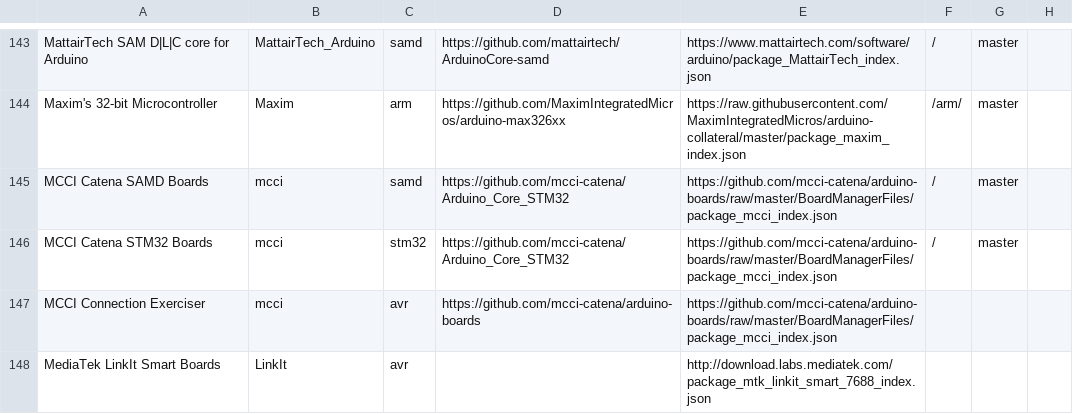
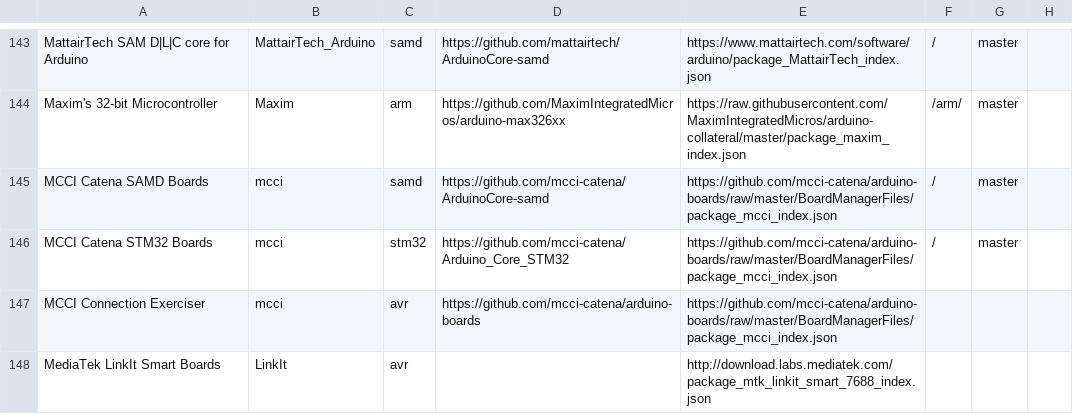
Before and after one commit to per1234/inoplatforms, a TSV file: ino-hardware-package-list.tsv, drawn as a sheet; only a part is shown, gaps mark what is left out; the diff covers the shown part only.

```diff
--- a/ino-hardware-package-list.tsv
+++ b/ino-hardware-package-list.tsv
@@ -144,3 +144,3 @@ MattairTech SAM D|L|C core for Arduino	MattairTech_Arduino	samd	https://github.c
 Maxim's 32-bit Microcontroller	Maxim	arm	https://github.com/MaximIntegratedMicros/arduino-max326xx	https://raw.githubusercontent.com/MaximIntegratedMicros/arduino-collateral/master/package_maxim_index.json	/arm/	master	
-MCCI Catena SAMD Boards	mcci	samd	https://github.com/mcci-catena/Arduino_Core_STM32	https://github.com/mcci-catena/arduino-boards/raw/master/BoardManagerFiles/package_mcci_index.json	/	master	
+MCCI Catena SAMD Boards	mcci	samd	https://github.com/mcci-catena/ArduinoCore-samd	https://github.com/mcci-catena/arduino-boards/raw/master/BoardManagerFiles/package_mcci_index.json	/	master	
 MCCI Catena STM32 Boards	mcci	stm32	https://github.com/mcci-catena/Arduino_Core_STM32	https://github.com/mcci-catena/arduino-boards/raw/master/BoardManagerFiles/package_mcci_index.json	/	master	
```
Also changed, not shown: 1 added row, 1 removed row and 6 edited cells elsewhere in this file.
